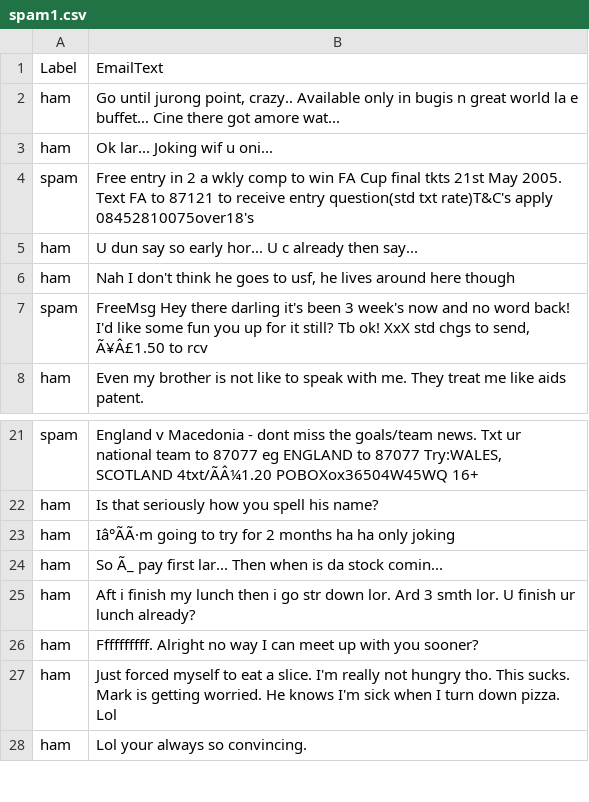
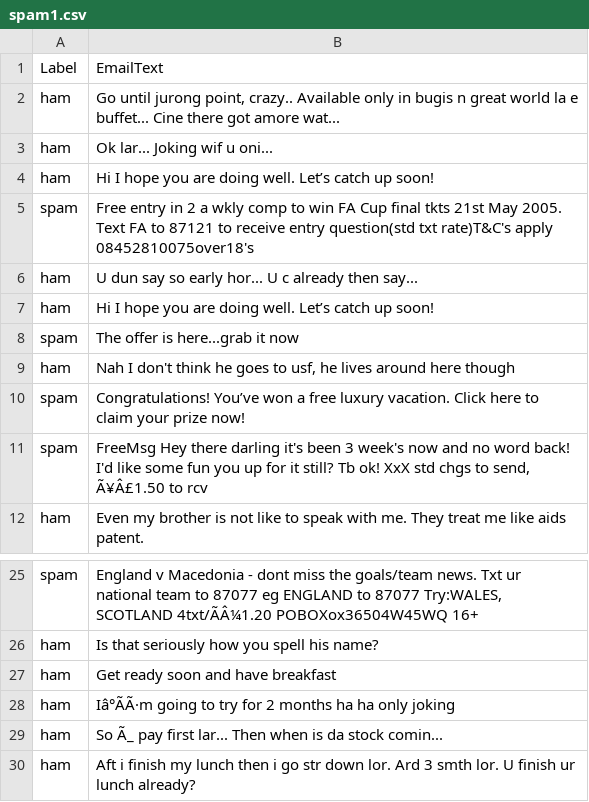
Before and after one commit to Karth-i/mdl-lab, a CSV file: spam1.csv, drawn as a sheet; only a part is shown, gaps mark what is left out; the shorter side is filled out with more unchanged rows; the diff names each change by its address in the sheet, - before the commit and + after, or states it on an @@ line.

Commit message:
Update spam1.csv

```diff
--- a/spam1.csv
+++ b/spam1.csv
+row 4: ham | Hi I hope you are doing well. Let’s catch up soon!
+row 7: ham | Hi I hope you are doing well. Let’s catch up soon!
+row 8: spam | The offer is here...grab it now
+row 10: spam | Congratulations! You’ve won a free luxury vacation. Click here to claim your prize now!
+row 27: ham | Get ready soon and have breakfast
```
